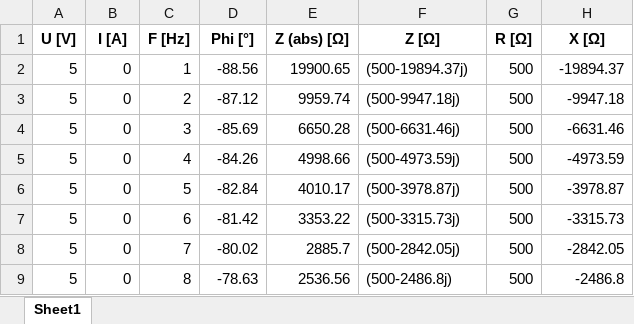
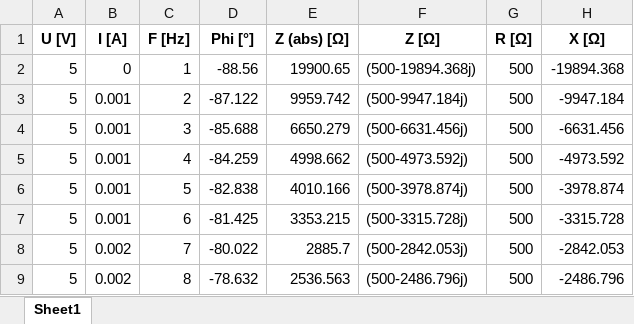
Before and after one commit to Leondadapro/MSO5000-LCR-meter, an Excel workbook: MSO5000 LCR/Data/Clean_Calc_Rounded.xlsx, sheet Sheet1, drawn as a sheet; only a part is shown; values as stored, in another font and other column widths than the file's, no borders; the diff covers the shown part only; the diff names each change by its address in the sheet, - before the commit and + after, or states it on an @@ line.

```diff
--- a/MSO5000 LCR/Data/Clean_Calc_Rounded.xlsx (sheet Sheet1)
+++ b/MSO5000 LCR/Data/Clean_Calc_Rounded.xlsx (sheet Sheet1)
-F2 (Z [Ω]): (500-19894.37j)
+F2 (Z [Ω]): (500-19894.368j)
-H2 (X [Ω]): -19894.37
+H2 (X [Ω]): -19894.368
-B3:B7 (I [A]): 0
+B3:B7 (I [A]): 0.001
-D3 (Phi [°]): -87.12
+D3 (Phi [°]): -87.122
-E3 (Z (abs) [Ω]): 9959.74
+E3 (Z (abs) [Ω]): 9959.742
-F3 (Z [Ω]): (500-9947.18j)
+F3 (Z [Ω]): (500-9947.184j)
-H3 (X [Ω]): -9947.18
+H3 (X [Ω]): -9947.184
-D4 (Phi [°]): -85.69
+D4 (Phi [°]): -85.688
-E4 (Z (abs) [Ω]): 6650.28
+E4 (Z (abs) [Ω]): 6650.279
-F4 (Z [Ω]): (500-6631.46j)
+F4 (Z [Ω]): (500-6631.456j)
-H4 (X [Ω]): -6631.46
+H4 (X [Ω]): -6631.456
-D5 (Phi [°]): -84.26
+D5 (Phi [°]): -84.259
-E5 (Z (abs) [Ω]): 4998.66
+E5 (Z (abs) [Ω]): 4998.662
-F5 (Z [Ω]): (500-4973.59j)
+F5 (Z [Ω]): (500-4973.592j)
-H5 (X [Ω]): -4973.59
+H5 (X [Ω]): -4973.592
-D6 (Phi [°]): -82.84
+D6 (Phi [°]): -82.838
-E6 (Z (abs) [Ω]): 4010.17
+E6 (Z (abs) [Ω]): 4010.166
-F6 (Z [Ω]): (500-3978.87j)
+F6 (Z [Ω]): (500-3978.874j)
-H6 (X [Ω]): -3978.87
+H6 (X [Ω]): -3978.874
-D7 (Phi [°]): -81.42
+D7 (Phi [°]): -81.425
-E7 (Z (abs) [Ω]): 3353.22
+E7 (Z (abs) [Ω]): 3353.215
-F7 (Z [Ω]): (500-3315.73j)
+F7 (Z [Ω]): (500-3315.728j)
-H7 (X [Ω]): -3315.73
+H7 (X [Ω]): -3315.728
-B8:B9 (I [A]): 0
+B8:B9 (I [A]): 0.002
-D8 (Phi [°]): -80.02
+D8 (Phi [°]): -80.022
-F8 (Z [Ω]): (500-2842.05j)
+F8 (Z [Ω]): (500-2842.053j)
-H8 (X [Ω]): -2842.05
+H8 (X [Ω]): -2842.053
-D9 (Phi [°]): -78.63
+D9 (Phi [°]): -78.632
-E9 (Z (abs) [Ω]): 2536.56
+E9 (Z (abs) [Ω]): 2536.563
-F9 (Z [Ω]): (500-2486.8j)
+F9 (Z [Ω]): (500-2486.796j)
-H9 (X [Ω]): -2486.8
+H9 (X [Ω]): -2486.796
```
Also changed, not shown: 50 edited cells elsewhere in this sheet, MSO5000 LCR/Data/Clean_Calc.xlsx, MSO5000 LCR/Settings/Settings_Current.xlsx, 5 other files.
